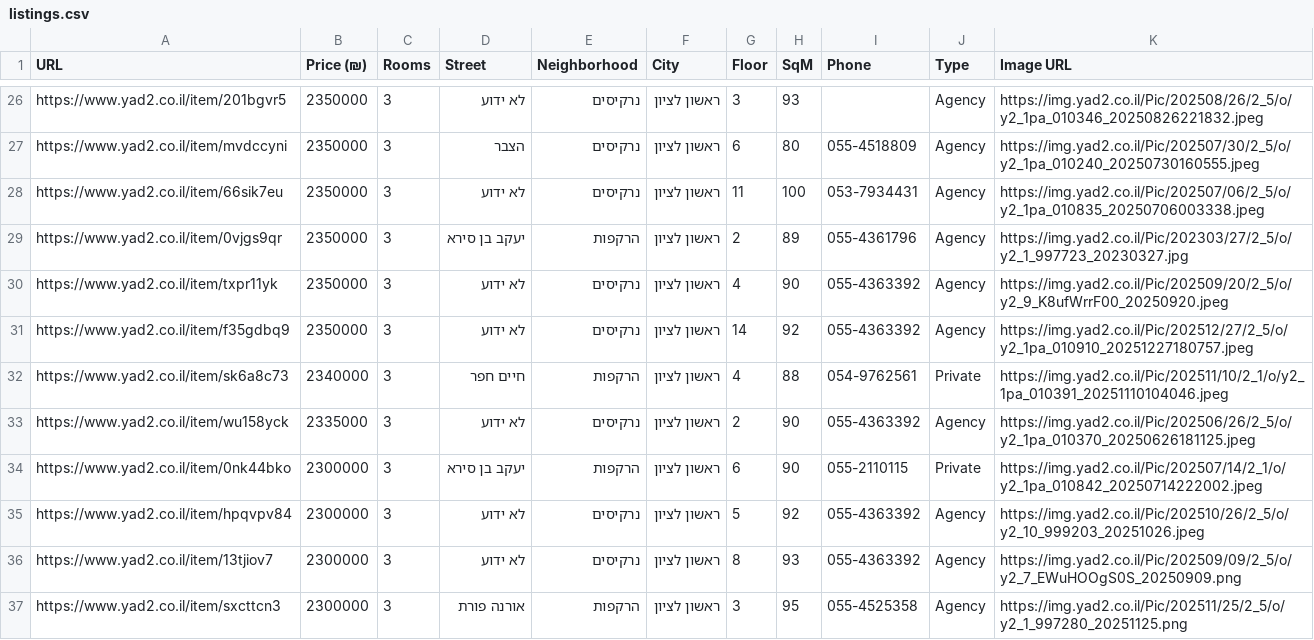
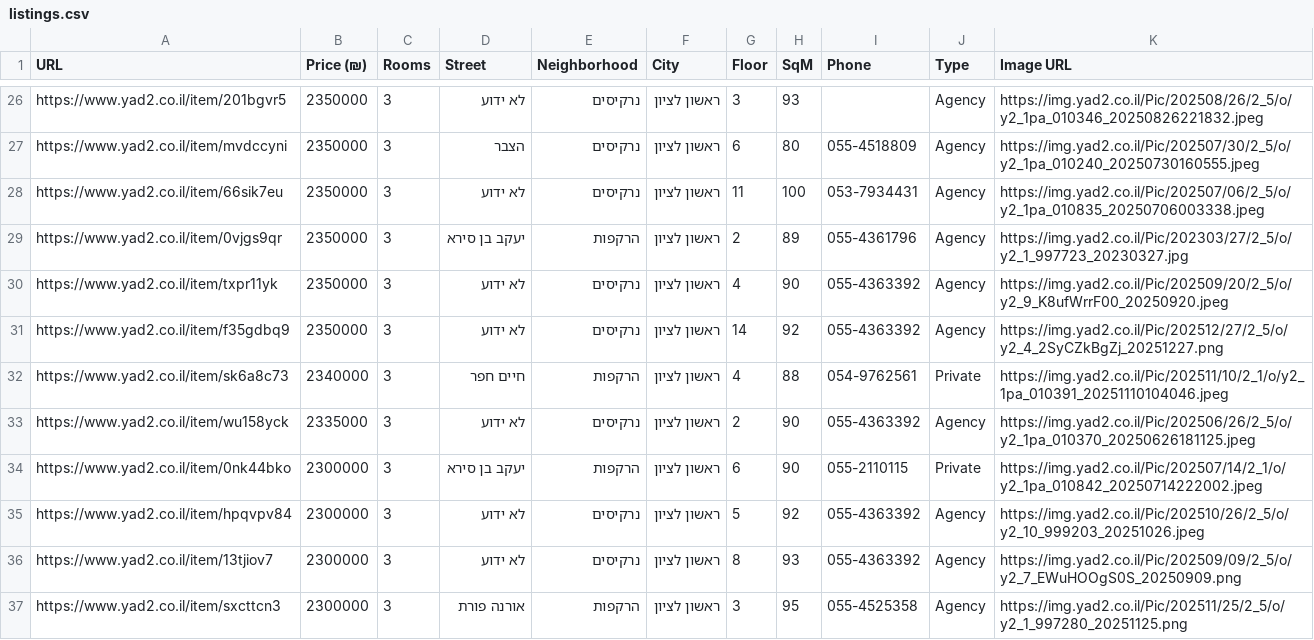
Before and after one commit to ziv9529/real-estate-tracker, a CSV file: listings.csv, drawn as a sheet; only a part is shown, gaps mark what is left out.

```diff
--- a/listings.csv
+++ b/listings.csv
@@ -30,3 +30,3 @@ https://www.yad2.co.il/item/0vjgs9qr,2350000,3,יעקב בן סירא,הרקפו
 https://www.yad2.co.il/item/txpr11yk,2350000,3,לא ידוע,נרקיסים,ראשון לציון,4,90,055-4363392,Agency,https://img.yad2.co.il/Pic/202509/20/2_5/o/y2_9_K8ufWrrF00_20250920.jpeg
-https://www.yad2.co.il/item/f35gdbq9,2350000,3,לא ידוע,נרקיסים,ראשון לציון,14,92,055-4363392,Agency,https://img.yad2.co.il/Pic/202512/27/2_5/o/y2_1pa_010910_20251227180757.jpeg
+https://www.yad2.co.il/item/f35gdbq9,2350000,3,לא ידוע,נרקיסים,ראשון לציון,14,92,055-4363392,Agency,https://img.yad2.co.il/Pic/202512/27/2_5/o/y2_4_2SyCZkBgZj_20251227.png
 https://www.yad2.co.il/item/sk6a8c73,2340000,3,חיים חפר,הרקפות,ראשון לציון,4,88,054-9762561,Private,https://img.yad2.co.il/Pic/202511/10/2_1/o/y2_1pa_010391_20251110104046.jpeg
```
Also changed, not shown: 2 other files.
